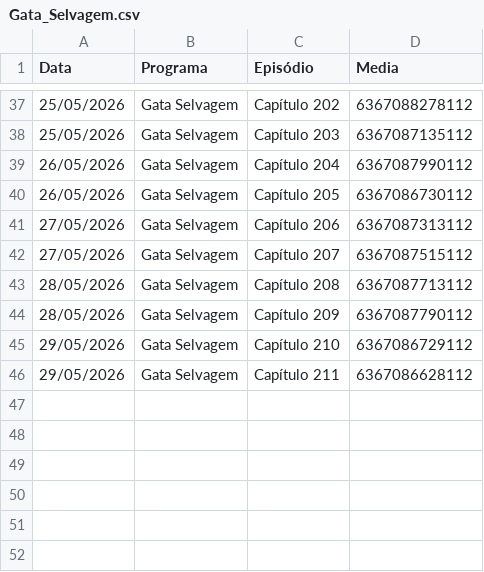
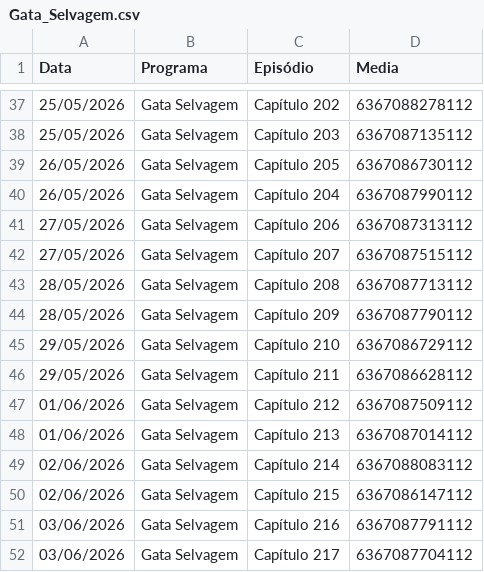
Before and after one commit to henriquerossi/Grade-SBTNovelas, a CSV file: programas/Gata_Selvagem.csv, drawn as a sheet; only a part is shown, gaps mark what is left out.

```diff
--- a/programas/Gata_Selvagem.csv
+++ b/programas/Gata_Selvagem.csv
@@ -38,4 +38,4 @@
 25/05/2026,Gata Selvagem ,Capítulo 203,6367087135112
+26/05/2026,Gata Selvagem ,Capítulo 205,6367086730112
 26/05/2026,Gata Selvagem ,Capítulo 204,6367087990112
-26/05/2026,Gata Selvagem ,Capítulo 205,6367086730112
 27/05/2026,Gata Selvagem ,Capítulo 206,6367087313112
@@ -46 +46,7 @@
 29/05/2026,Gata Selvagem ,Capítulo 211,6367086628112
+01/06/2026,Gata Selvagem ,Capítulo 212,6367087509112
+01/06/2026,Gata Selvagem ,Capítulo 213,6367087014112
+02/06/2026,Gata Selvagem ,Capítulo 214,6367088083112
+02/06/2026,Gata Selvagem ,Capítulo 215,6367086147112
+03/06/2026,Gata Selvagem ,Capítulo 216,6367087791112
+03/06/2026,Gata Selvagem ,Capítulo 217,6367087704112
```
Also changed, not shown: programas/Amor_e_Ódio.csv, programas/Coração_Traído.csv, 6 other files.
